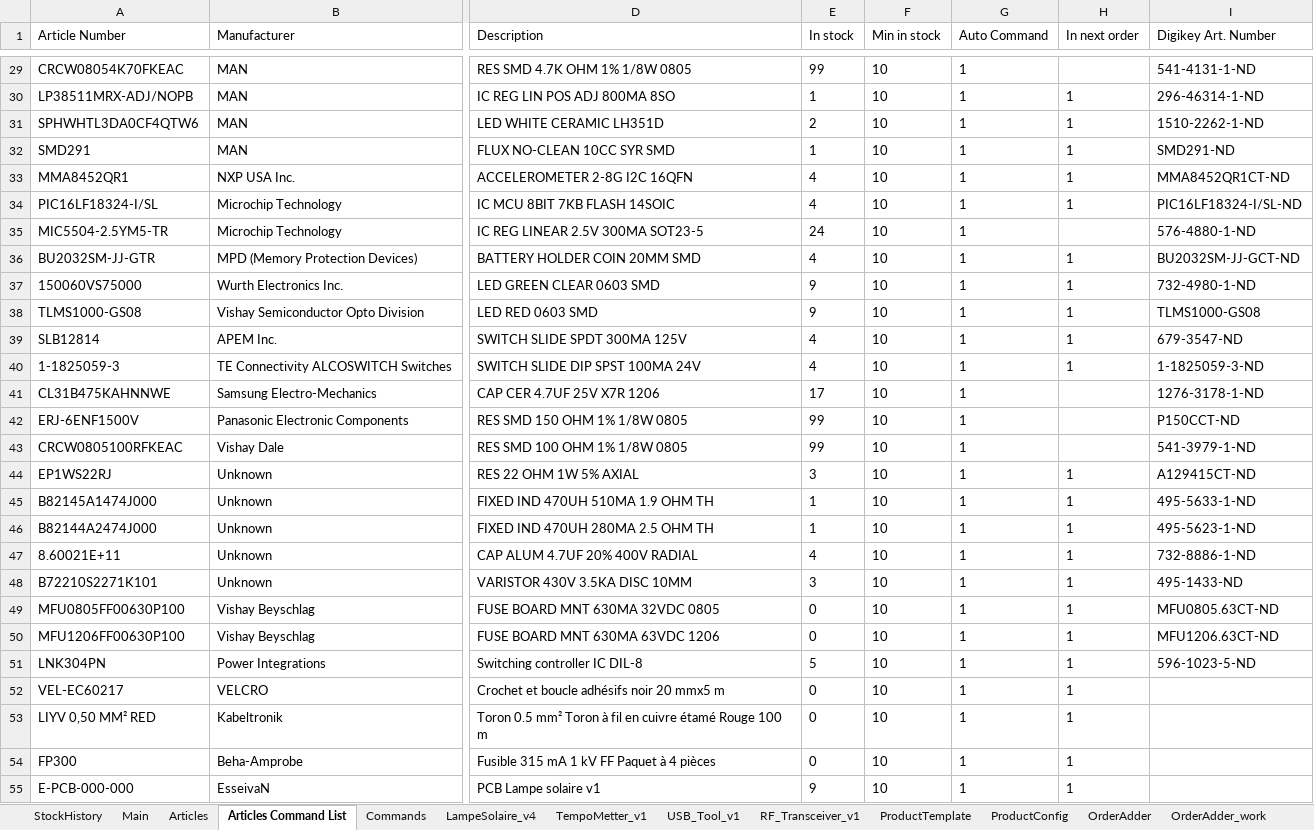
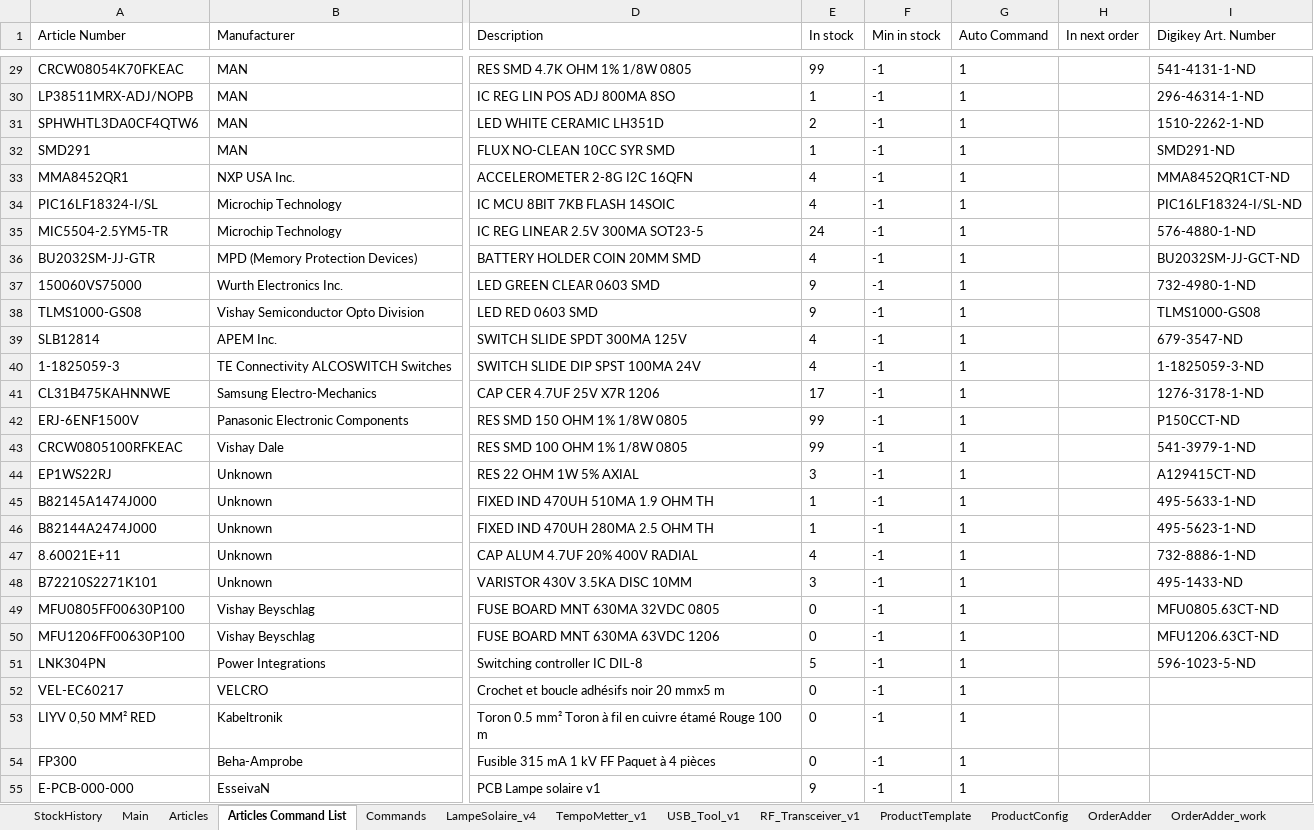
Before and after one commit to esseivan/Stock, an Excel workbook: Stock.xlsm, sheet Articles Command List, drawn as a sheet; only a part is shown, gaps mark what is left out; values as stored, in another font and other column widths than the file's, no borders; conditional formats and table styles not drawn; the diff covers the shown part only; the diff names each change by its address in the sheet, - before the commit and + after, or states it on an @@ line.

```diff
--- a/Stock.xlsm (sheet Articles Command List)
+++ b/Stock.xlsm (sheet Articles Command List)
-F29:F55 (Min in stock): 10
+F29:F55 (Min in stock): -1
-H30:H34 (In next order): 1
+H30:H34 (In next order): (empty)
-H36:H40 (In next order): 1
+H36:H40 (In next order): (empty)
-H44:H55 (In next order): 1
+H44:H55 (In next order): (empty)
```
Also changed, not shown: 124 edited cells elsewhere in this sheet, sheet Commands, sheet OrderAdder_work, sheet Main, charts or pictures.
